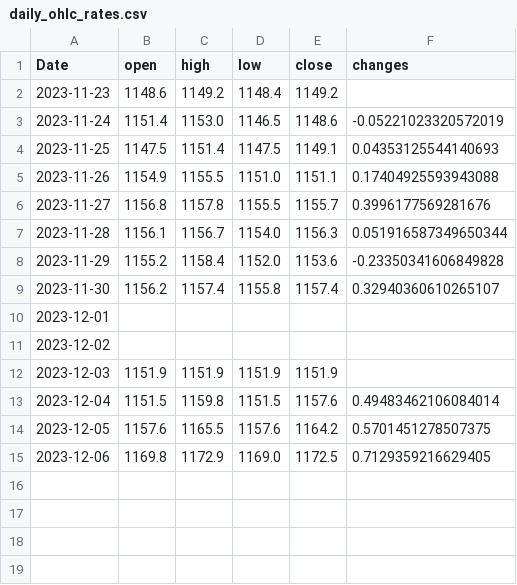
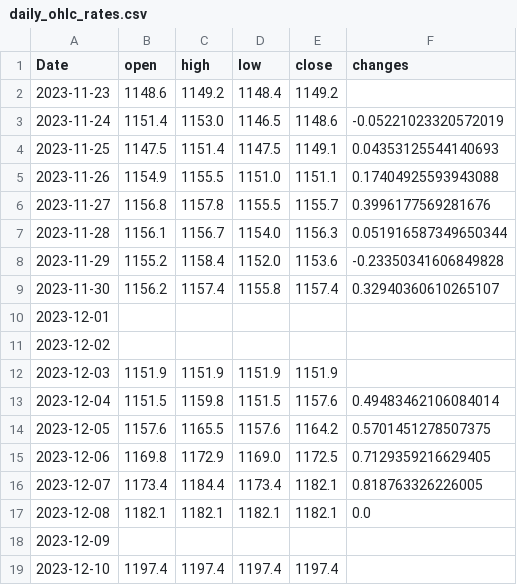
Before and after one commit to gbemike/binanceTest, a CSV file: usdt_rates/data/raw/daily_ohlc_rates.csv, drawn as a sheet.

```diff
--- a/usdt_rates/data/raw/daily_ohlc_rates.csv
+++ b/usdt_rates/data/raw/daily_ohlc_rates.csv
@@ -15 +15,5 @@ Date,open,high,low,close,changes
 2023-12-06,1169.8,1172.9,1169.0,1172.5,0.7129359216629405
+2023-12-07,1173.4,1184.4,1173.4,1182.1,0.818763326226005
+2023-12-08,1182.1,1182.1,1182.1,1182.1,0.0
+2023-12-09,,,,,
+2023-12-10,1197.4,1197.4,1197.4,1197.4,
```
Also changed, not shown: usdt_rates/data/raw/binance_ohlc_rates.csv, usdt_rates/data/raw/usdt_prices.csv, 26 other files.
